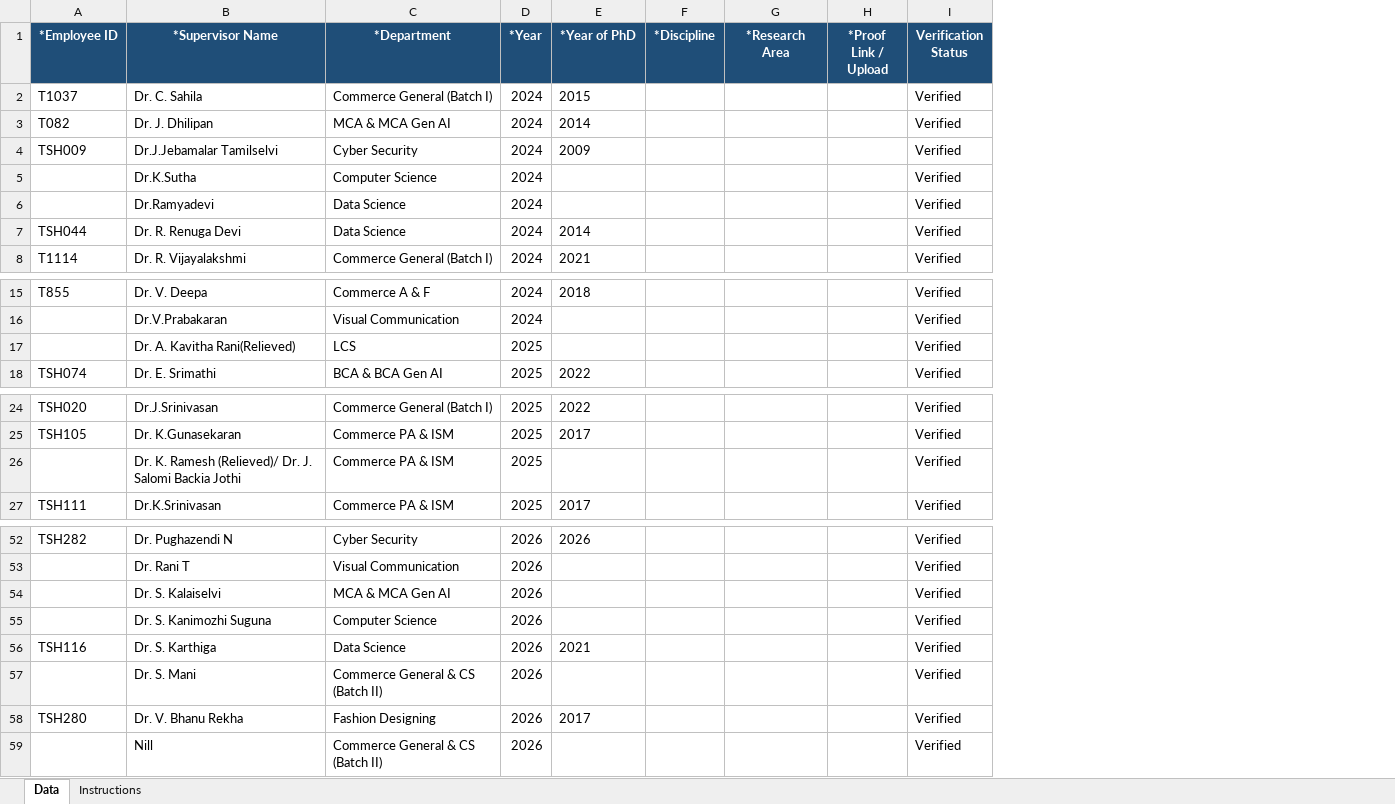
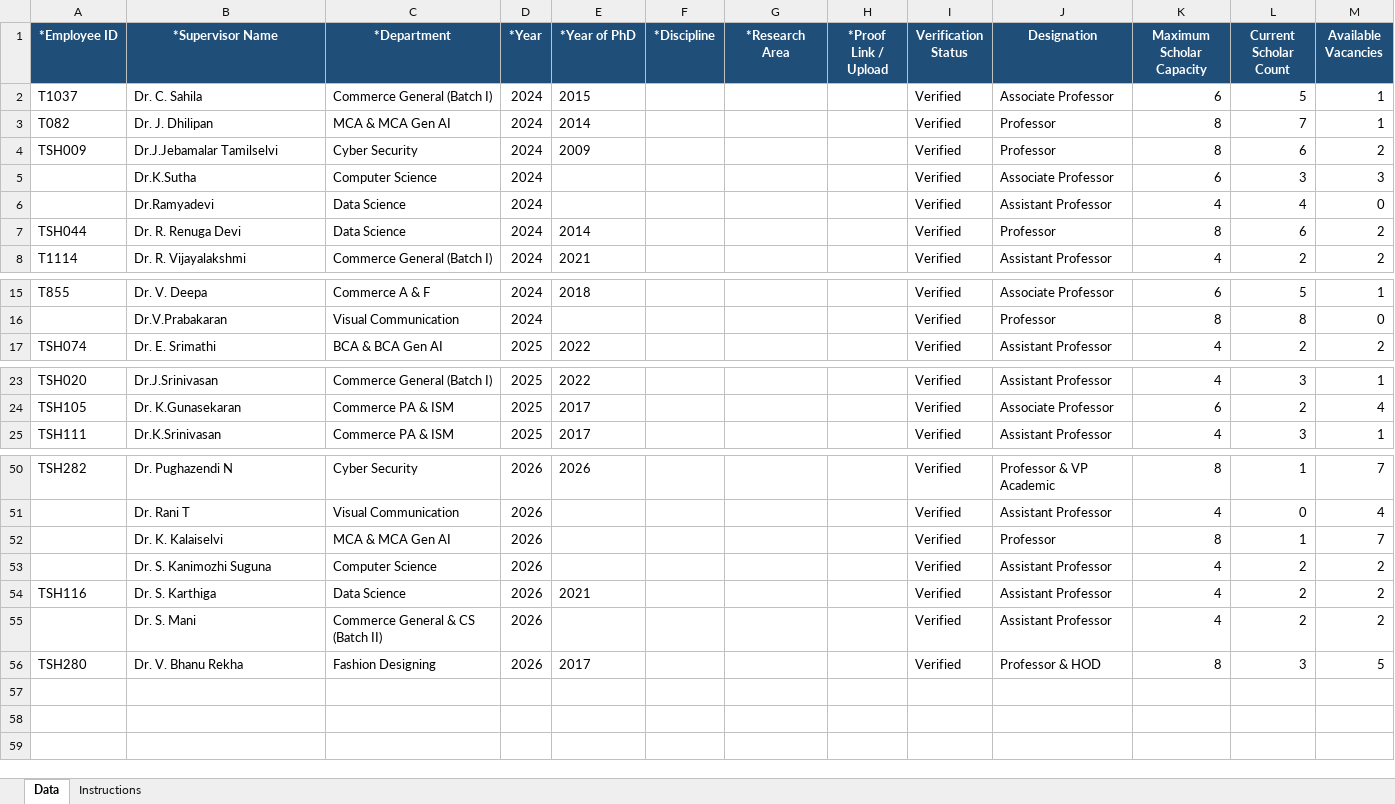
Before and after one commit to vaishnavip05/RD-Dashboard, an Excel workbook: Backend/RD new cleaned data/Flabs/FLABS_Research_Supervisors.xlsx, sheet Data, drawn as a sheet; only a part is shown, gaps mark what is left out; values as stored, in another font and other column widths than the file's, no borders; removed rows and columns are numbered as before the commit, all else as after; the diff names each change by its address in the sheet, - before the commit and + after, or states it on an @@ line.

```diff
--- a/Backend/RD new cleaned data/Flabs/FLABS_Research_Supervisors.xlsx (sheet Data)
+++ b/Backend/RD new cleaned data/Flabs/FLABS_Research_Supervisors.xlsx (sheet Data)
+column J (Designation), rows 2-8: Associate Professor | Professor | Professor | Associate Professor | Assistant Professor | Professor | Assistant Professor; rows 15-17: Associate Professor | Professor | Assistant Professor; rows 23-25: Assistant Professor | Associate Professor | Assistant Professor; rows 50-56: Professor & VP Academic | Assistant Professor | Professor | Assistant Professor | Assistant Professor | Assistant Professor | Professor & HOD
+column K (Maximum Scholar Capacity), rows 2-8: 6 | 8 | 8 | 6 | 4 | 8 | 4; rows 15-17: 6 | 8 | 4; rows 23-25: 4 | 6 | 4; rows 50-56: 8 | 4 | 8 | 4 | 4 | 4 | 8
+column L (Current Scholar Count), rows 2-8: 5 | 7 | 6 | 3 | 4 | 6 | 2; rows 15-17: 5 | 8 | 2; rows 23-25: 3 | 2 | 3; rows 50-56: 1 | 0 | 1 | 2 | 2 | 2 | 3
+column M (Available Vacancies), rows 2-8: 1 | 1 | 2 | 3 | 0 | 2 | 2; rows 15-17: 1 | 0 | 2; rows 23-25: 1 | 4 | 1; rows 50-56: 7 | 4 | 7 | 2 | 2 | 2 | 5
-row 17:  | Dr. A. Kavitha Rani(Relieved) | LCS | 2025 |  |  |  |  | Verified
-row 26:  | Dr. K. Ramesh (Relieved)/ Dr. J. Salomi Backia Jothi | Commerce PA & ISM | 2025 |  |  |  |  | Verified
-B52 (*Supervisor Name): Dr. S. Kalaiselvi
+B52 (*Supervisor Name): Dr. K. Kalaiselvi
-row 59:  | Nill | Commerce General & CS (Batch II) | 2026 |  |  |  |  | Verified
```
Also changed, not shown: Backend/RD new cleaned data/ET/ET_Research_Supervisors.xlsx, Backend/RD new cleaned data/Mgmt/Management_Research_Supervisors.xlsx, 1 other file.
